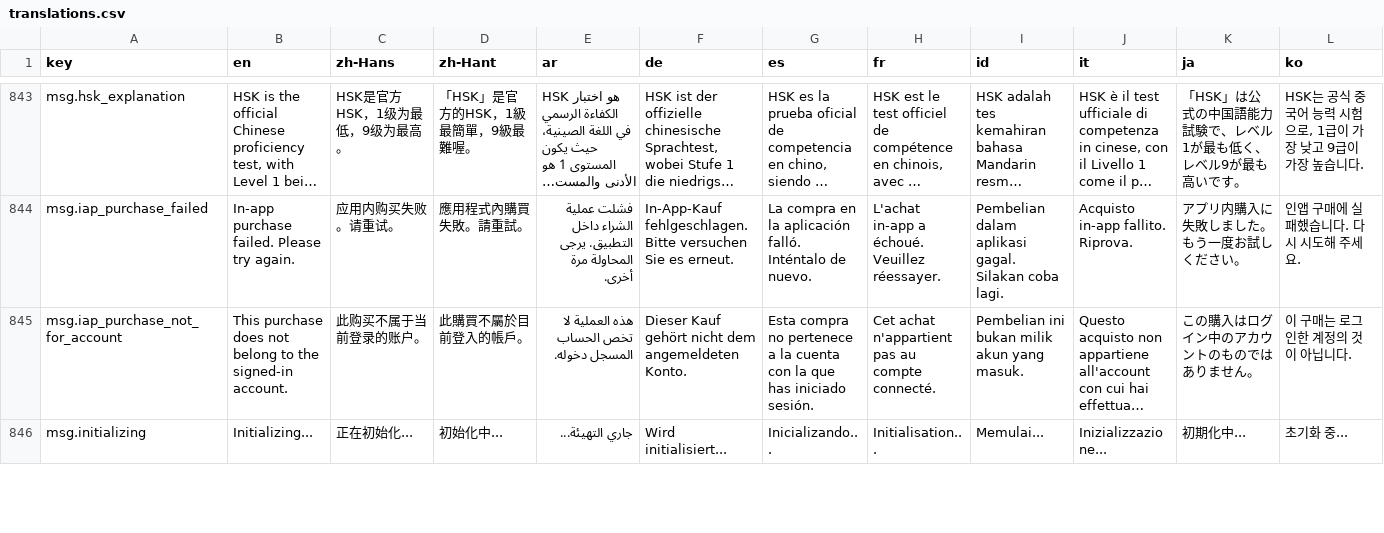
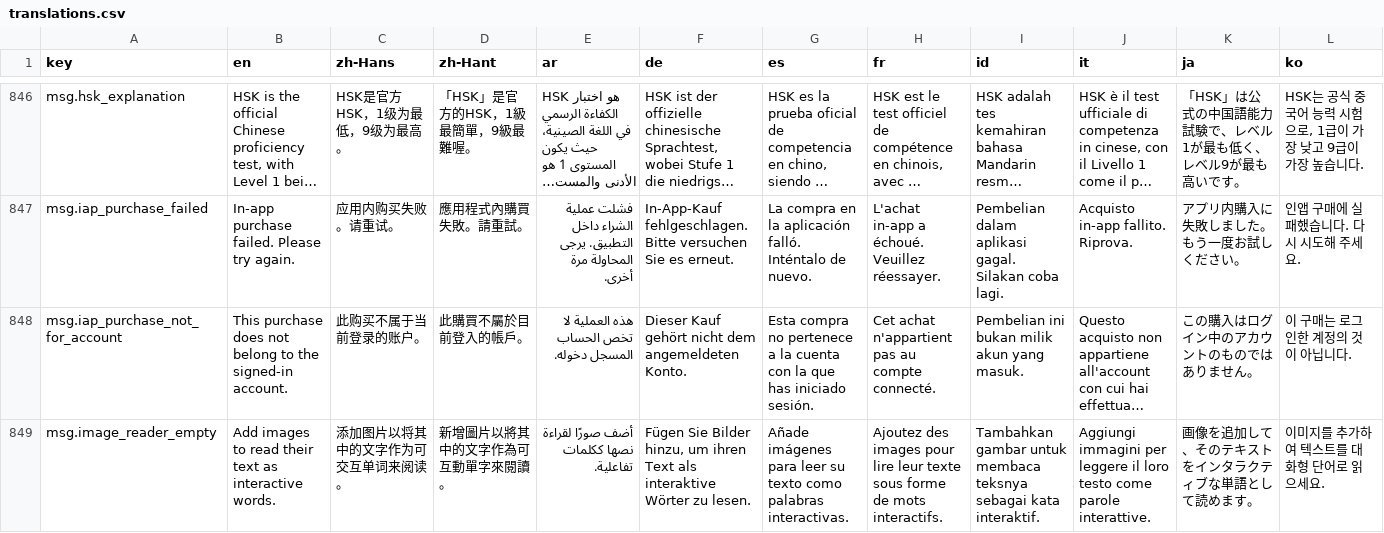
Before and after one commit to longjiang/language-player, a CSV file: translations.csv, drawn as a sheet; only a part is shown, gaps mark what is left out; the shorter side is filled out with more unchanged rows; long unchanged cells end in …; rows hold the shown columns only; the diff covers the shown part only; the diff names each change by its address in the sheet, - before the commit and + after, or states it on an @@ line.

Commit message:
feat(i18n): add image reader UI strings across all locales
New keys: title.image_reader (menu/page title), msg.drop_images_here
(drop zone), msg.image_reader_supported (file-type hint), action.select_files,
action.paste, msg.no_image_in_clipboard, msg.image_reader_empty.

```diff
--- a/translations.csv
+++ b/translations.csv
+row 849: msg.image_reader_empty | Add images to read their text as interactive words. | 添加图片以将其中的文字作为可交互单词来阅读。 | 新增圖片以將其中的文字作為可互動單字來閱讀。 | أضف صورًا لقراءة نصها ككلمات تفاعلية. | Fügen Sie Bilder hinzu, um ihren Text als interaktive Wörter zu lesen. | Añade imágenes para leer su texto como palabras interactivas. | Ajoutez des images pour lire leur texte sous forme de mots interactifs. | Tambahkan gambar untuk membaca teksnya sebagai kata interaktif. | Aggiungi immagini per leggere il loro testo come parole interattive. | 画像を追加して、そのテキストをインタラクティブな単語として読めます。 | 이미지를 추가하여 텍스트를 대화형 단어로 읽으세요.
```
Also changed, not shown: 6 added rows elsewhere in this file, 18 other files.
